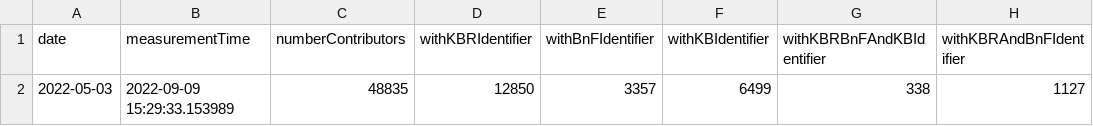
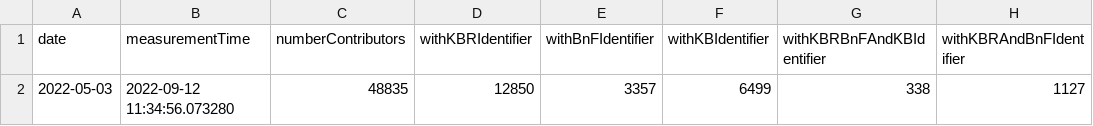
Before and after one commit to kbrbe/beltrans-data-integration, a CSV file: data-integration/statistics/measurements/2022-05-03_person-contributor-stats.csv, drawn as a sheet; only a part is shown; the diff names each change by its address in the sheet, - before the commit and + after, or states it on an @@ line.

Commit message:
statistics with most recent KBR export

```diff
--- a/data-integration/statistics/measurements/2022-05-03_person-contributor-stats.csv
+++ b/data-integration/statistics/measurements/2022-05-03_person-contributor-stats.csv
-B2 (measurementTime): 2022-09-09 15:29:33.153989
+B2 (measurementTime): 2022-09-12 11:34:56.073280
```
Also changed, not shown: data-integration/statistics/measurements/2022-05-03_translation-stats.csv, data-integration/statistics/measurements/2022-05-09_person-contributor-stats.csv, 42 other files.
